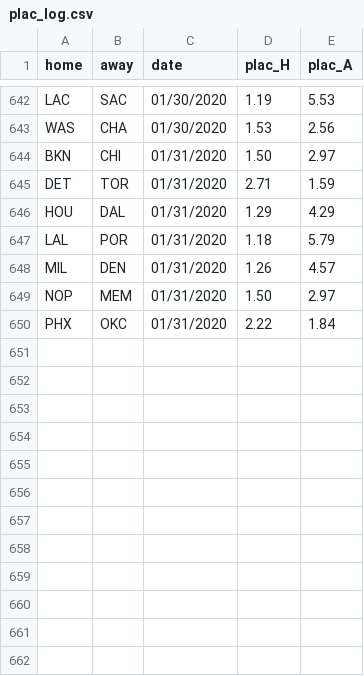
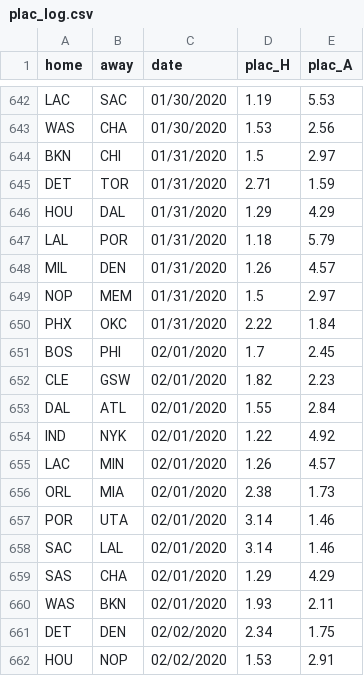
Before and after one commit to manumir/ml_nba, a CSV file: logs/plac_log.csv, drawn as a sheet; only a part is shown, gaps mark what is left out; the diff covers the shown part only.

```diff
--- a/logs/plac_log.csv
+++ b/logs/plac_log.csv
@@ -643,3 +643,3 @@ LAC,SAC,01/30/2020,1.19,5.53
 WAS,CHA,01/30/2020,1.53,2.56
-BKN,CHI,01/31/2020,1.50,2.97
+BKN,CHI,01/31/2020,1.5,2.97
 DET,TOR,01/31/2020,2.71,1.59
@@ -648,3 +648,15 @@ LAL,POR,01/31/2020,1.18,5.79
 MIL,DEN,01/31/2020,1.26,4.57
-NOP,MEM,01/31/2020,1.50,2.97
+NOP,MEM,01/31/2020,1.5,2.97
 PHX,OKC,01/31/2020,2.22,1.84
+BOS,PHI,02/01/2020,1.7,2.45
+CLE,GSW,02/01/2020,1.82,2.23
+DAL,ATL,02/01/2020,1.55,2.84
+IND,NYK,02/01/2020,1.22,4.92
+LAC,MIN,02/01/2020,1.26,4.57
+ORL,MIA,02/01/2020,2.38,1.73
+POR,UTA,02/01/2020,3.14,1.46
+SAC,LAL,02/01/2020,3.14,1.46
+SAS,CHA,02/01/2020,1.29,4.29
+WAS,BKN,02/01/2020,1.93,2.11
+DET,DEN,02/02/2020,2.34,1.75
+HOU,NOP,02/02/2020,1.53,2.91
```
Also changed, not shown: 12 added rows elsewhere in this file, data/raw_2019-20.csv, logs/linear_log.csv, 3 other files.
